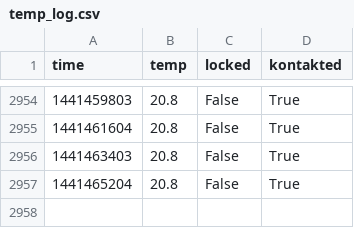
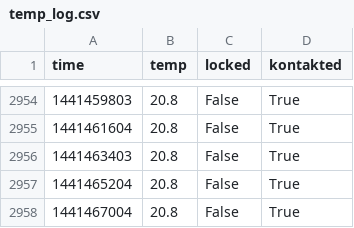
Before and after one commit to realraum/r3pi-temperature, a CSV file: temp_log.csv, drawn as a sheet; only a part is shown, gaps mark what is left out.

Commit message:
added data

```diff
--- a/temp_log.csv
+++ b/temp_log.csv
@@ -2957 +2957,2 @@ time;temp;locked;kontakted
 1441465204;20.8;False;True
+1441467004;20.8;False;True
```
